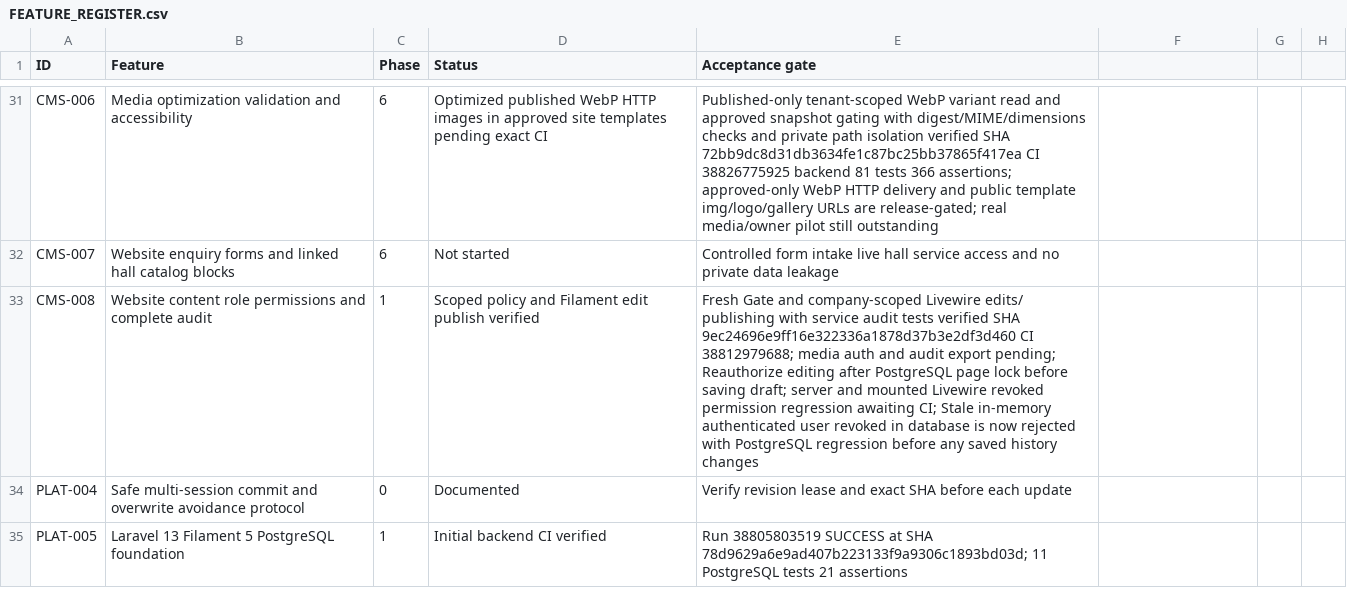
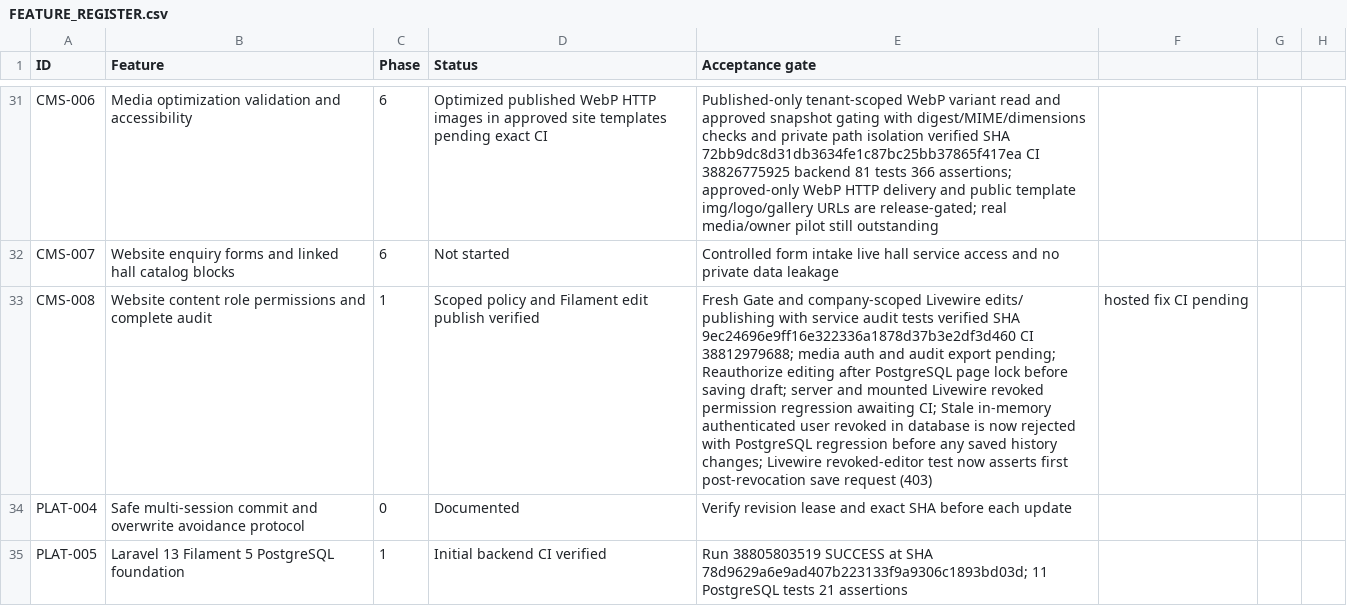
Before and after one commit to yasirskhan/Zargul-Silver-Marquee, a CSV file: docs/FEATURE_REGISTER.csv, drawn as a sheet; only a part is shown, gaps mark what is left out; the diff names each change by its address in the sheet, - before the commit and + after, or states it on an @@ line.

Commit message:
Tests: assert CMS revocation on first post-revoke Livewire request

```diff
--- a/docs/FEATURE_REGISTER.csv
+++ b/docs/FEATURE_REGISTER.csv
-E33 (Acceptance gate): …saved history changes
+E33 (Acceptance gate): …saved history changes; Livewire revoked-editor test now asserts first post-revocation save request (403)
-F33: (empty)
+F33: hosted fix CI pending
```
Also changed, not shown: 2 other files.
